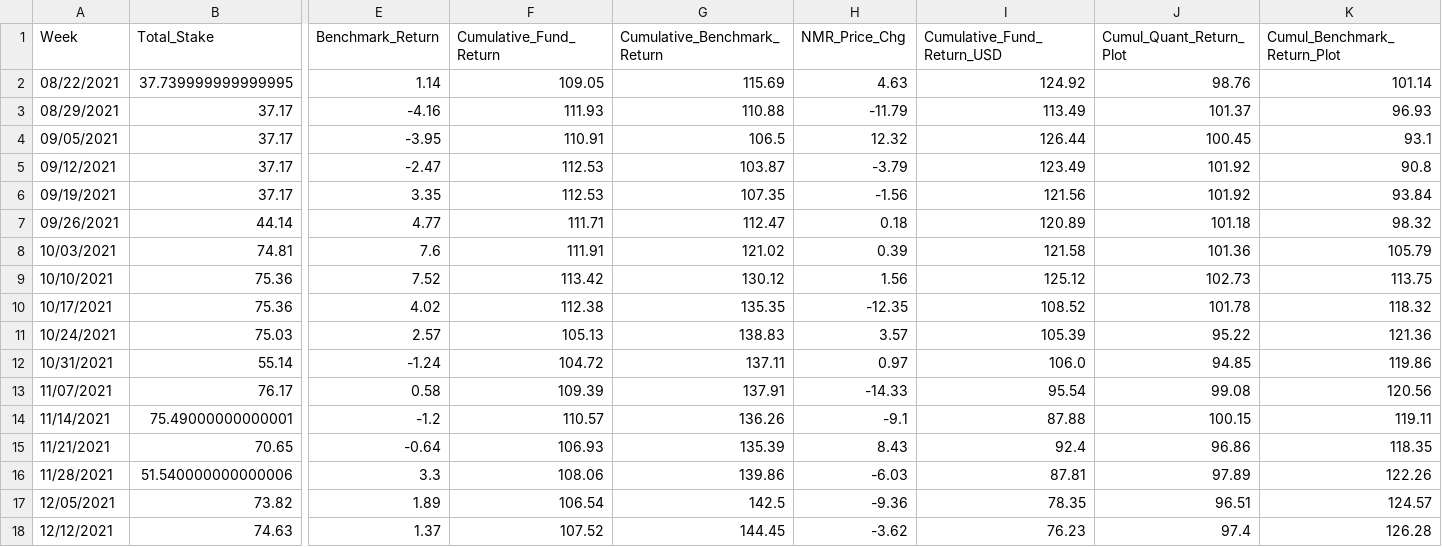
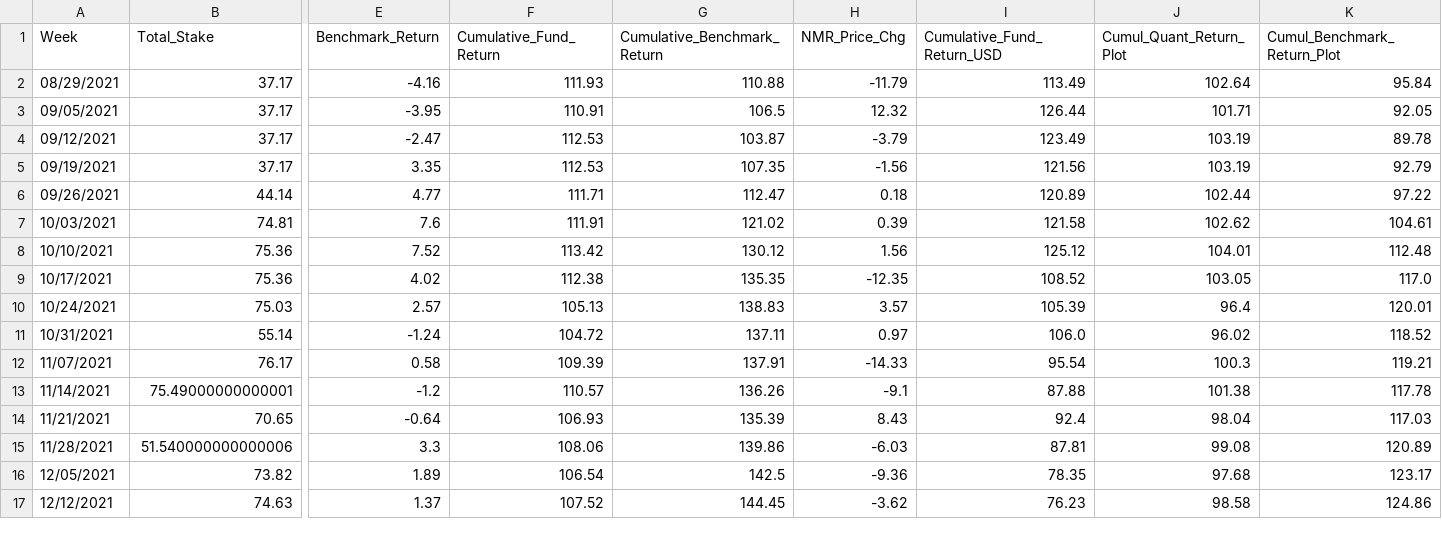
Before and after one commit to ptlorenz/hyphy-capital.com, a CSV file: Newest_1Y_Plot_Fund_Analysis.csv, drawn as a sheet; only a part is shown, gaps mark what is left out; removed rows and columns are numbered as before the commit, all else as after; rows hold the shown columns only; the diff covers the shown part only; the diff names each change by its address in the sheet, - before the commit and + after, or states it on an @@ line.

Commit message:
Numerai Round 330 Update

```diff
--- a/Newest_1Y_Plot_Fund_Analysis.csv
+++ b/Newest_1Y_Plot_Fund_Analysis.csv
-row 2: 08/22/2021 | 37.739999999999995 | 1.14 | 109.05 | 115.69 | 4.63 | 124.92 | 98.76 | 101.14
-J2 (Cumul_Quant_Return_Plot): 101.37
+J2 (Cumul_Quant_Return_Plot): 102.64
-K2 (Cumul_Benchmark_Return_Plot): 96.93
+K2 (Cumul_Benchmark_Return_Plot): 95.84
-J3 (Cumul_Quant_Return_Plot): 100.45
+J3 (Cumul_Quant_Return_Plot): 101.71
-K3 (Cumul_Benchmark_Return_Plot): 93.1
+K3 (Cumul_Benchmark_Return_Plot): 92.05
-J4:J5 (Cumul_Quant_Return_Plot): 101.92
+J4:J5 (Cumul_Quant_Return_Plot): 103.19
-K4 (Cumul_Benchmark_Return_Plot): 90.8
+K4 (Cumul_Benchmark_Return_Plot): 89.78
-K5 (Cumul_Benchmark_Return_Plot): 93.84
+K5 (Cumul_Benchmark_Return_Plot): 92.79
-J6 (Cumul_Quant_Return_Plot): 101.18
+J6 (Cumul_Quant_Return_Plot): 102.44
-K6 (Cumul_Benchmark_Return_Plot): 98.32
+K6 (Cumul_Benchmark_Return_Plot): 97.22
-J7 (Cumul_Quant_Return_Plot): 101.36
+J7 (Cumul_Quant_Return_Plot): 102.62
-K7 (Cumul_Benchmark_Return_Plot): 105.79
+K7 (Cumul_Benchmark_Return_Plot): 104.61
-J8 (Cumul_Quant_Return_Plot): 102.73
+J8 (Cumul_Quant_Return_Plot): 104.01
-K8 (Cumul_Benchmark_Return_Plot): 113.75
+K8 (Cumul_Benchmark_Return_Plot): 112.48
-J9 (Cumul_Quant_Return_Plot): 101.78
+J9 (Cumul_Quant_Return_Plot): 103.05
-K9 (Cumul_Benchmark_Return_Plot): 118.32
+K9 (Cumul_Benchmark_Return_Plot): 117.0
-J10 (Cumul_Quant_Return_Plot): 95.22
+J10 (Cumul_Quant_Return_Plot): 96.4
-K10 (Cumul_Benchmark_Return_Plot): 121.36
+K10 (Cumul_Benchmark_Return_Plot): 120.01
-J11 (Cumul_Quant_Return_Plot): 94.85
+J11 (Cumul_Quant_Return_Plot): 96.02
-K11 (Cumul_Benchmark_Return_Plot): 119.86
+K11 (Cumul_Benchmark_Return_Plot): 118.52
-J12 (Cumul_Quant_Return_Plot): 99.08
+J12 (Cumul_Quant_Return_Plot): 100.3
-K12 (Cumul_Benchmark_Return_Plot): 120.56
+K12 (Cumul_Benchmark_Return_Plot): 119.21
-J13 (Cumul_Quant_Return_Plot): 100.15
+J13 (Cumul_Quant_Return_Plot): 101.38
-K13 (Cumul_Benchmark_Return_Plot): 119.11
+K13 (Cumul_Benchmark_Return_Plot): 117.78
-J14 (Cumul_Quant_Return_Plot): 96.86
+J14 (Cumul_Quant_Return_Plot): 98.04
-K14 (Cumul_Benchmark_Return_Plot): 118.35
+K14 (Cumul_Benchmark_Return_Plot): 117.03
-J15 (Cumul_Quant_Return_Plot): 97.89
+J15 (Cumul_Quant_Return_Plot): 99.08
-K15 (Cumul_Benchmark_Return_Plot): 122.26
+K15 (Cumul_Benchmark_Return_Plot): 120.89
-J16 (Cumul_Quant_Return_Plot): 96.51
+J16 (Cumul_Quant_Return_Plot): 97.68
-K16 (Cumul_Benchmark_Return_Plot): 124.57
+K16 (Cumul_Benchmark_Return_Plot): 123.17
-J17 (Cumul_Quant_Return_Plot): 97.4
+J17 (Cumul_Quant_Return_Plot): 98.58
-K17 (Cumul_Benchmark_Return_Plot): 126.28
+K17 (Cumul_Benchmark_Return_Plot): 124.86
```
Also changed, not shown: 1 added row and 72 edited cells elsewhere in this file.
